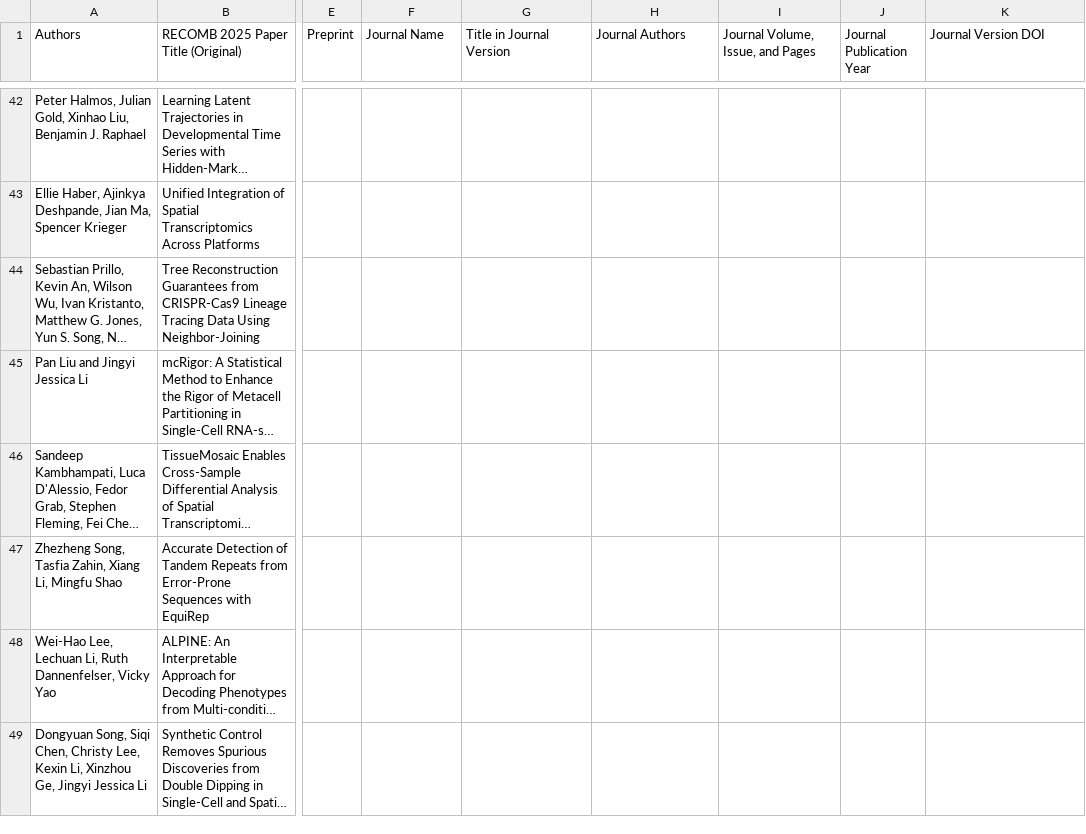
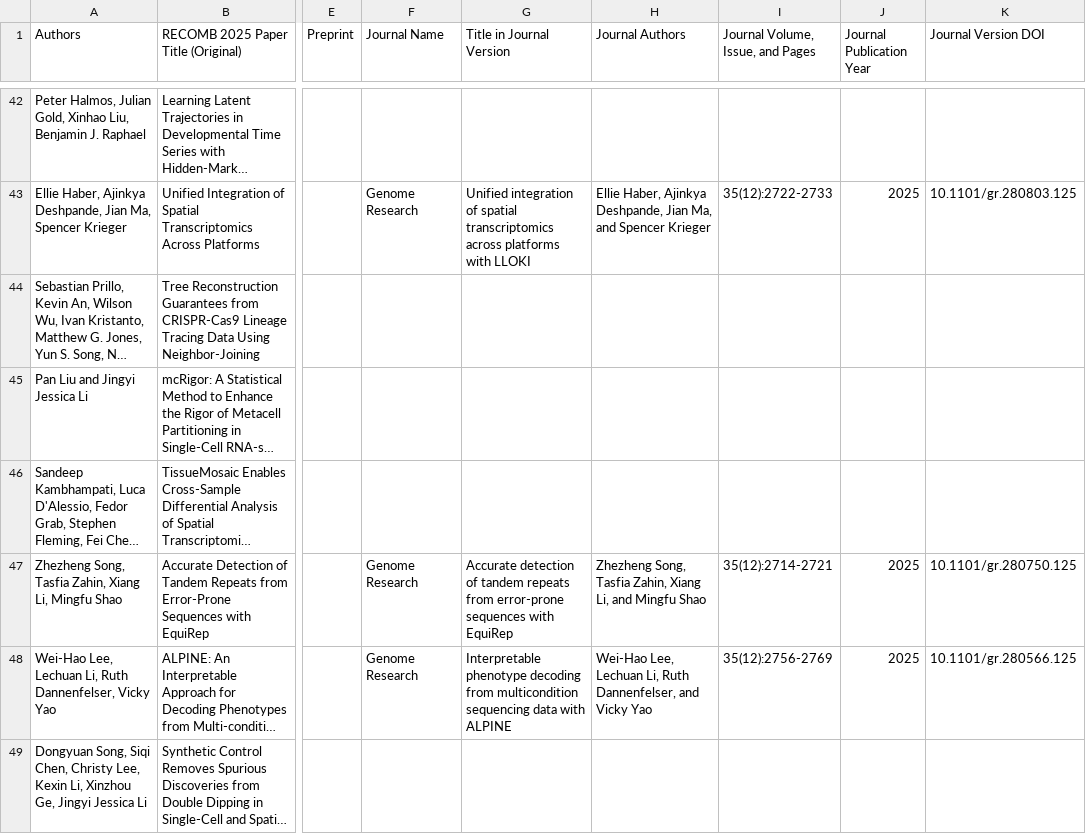
Before and after one commit to recomb-conference/proceedings, a TSV file: tsv/incomplete/recomb2025.tsv, drawn as a sheet; only a part is shown, gaps mark what is left out; long unchanged cells end in …; the diff covers the shown part only; the diff names each change by its address in the sheet, - before the commit and + after, or states it on an @@ line.

```diff
--- a/tsv/incomplete/recomb2025.tsv
+++ b/tsv/incomplete/recomb2025.tsv
-F43 (Journal Name): (empty)
+F43 (Journal Name): Genome Research
-G43 (Title in Journal Version): (empty)
+G43 (Title in Journal Version): Unified integration of spatial transcriptomics across platforms with LLOKI
-H43 (Journal Authors): (empty)
+H43 (Journal Authors): Ellie Haber, Ajinkya Deshpande, Jian Ma, and Spencer Krieger
-I43 (Journal Volume, Issue, and Pages): (empty)
+I43 (Journal Volume, Issue, and Pages): 35(12):2722-2733
-J43 (Journal Publication Year): (empty)
+J43 (Journal Publication Year): 2025
-K43 (Journal Version DOI): (empty)
+K43 (Journal Version DOI): 10.1101/gr.280803.125
-F47:F48 (Journal Name): (empty)
+F47:F48 (Journal Name): Genome Research
-G47 (Title in Journal Version): (empty)
+G47 (Title in Journal Version): Accurate detection of tandem repeats from error-prone sequences with EquiRep
-H47 (Journal Authors): (empty)
+H47 (Journal Authors): Zhezheng Song, Tasfia Zahin, Xiang Li, and Mingfu Shao
-I47 (Journal Volume, Issue, and Pages): (empty)
+I47 (Journal Volume, Issue, and Pages): 35(12):2714-2721
-J47:J48 (Journal Publication Year): (empty)
+J47:J48 (Journal Publication Year): 2025
-K47 (Journal Version DOI): (empty)
+K47 (Journal Version DOI): 10.1101/gr.280750.125
-G48 (Title in Journal Version): (empty)
+G48 (Title in Journal Version): Interpretable phenotype decoding from multicondition sequencing data with ALPINE
-H48 (Journal Authors): (empty)
+H48 (Journal Authors): Wei-Hao Lee, Lechuan Li, Ruth Dannenfelser, and Vicky Yao
-I48 (Journal Volume, Issue, and Pages): (empty)
+I48 (Journal Volume, Issue, and Pages): 35(12):2756-2769
-K48 (Journal Version DOI): (empty)
+K48 (Journal Version DOI): 10.1101/gr.280566.125
```
Also changed, not shown: 100 edited cells elsewhere in this file, tsv/incomplete/recomb2017.tsv, tsv/incomplete/recomb2018.tsv, 8 other files.
